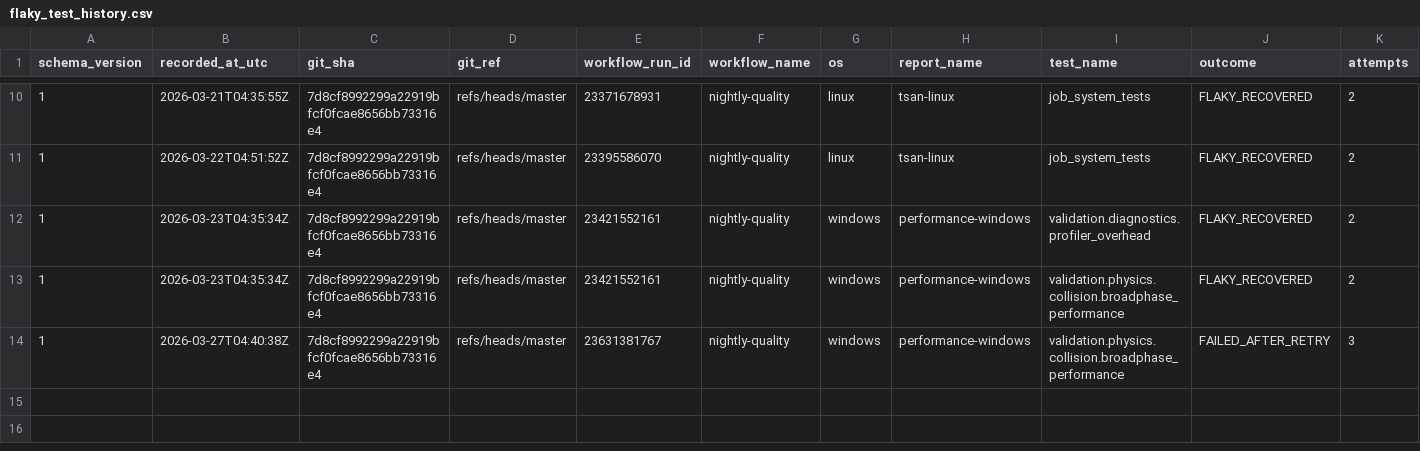
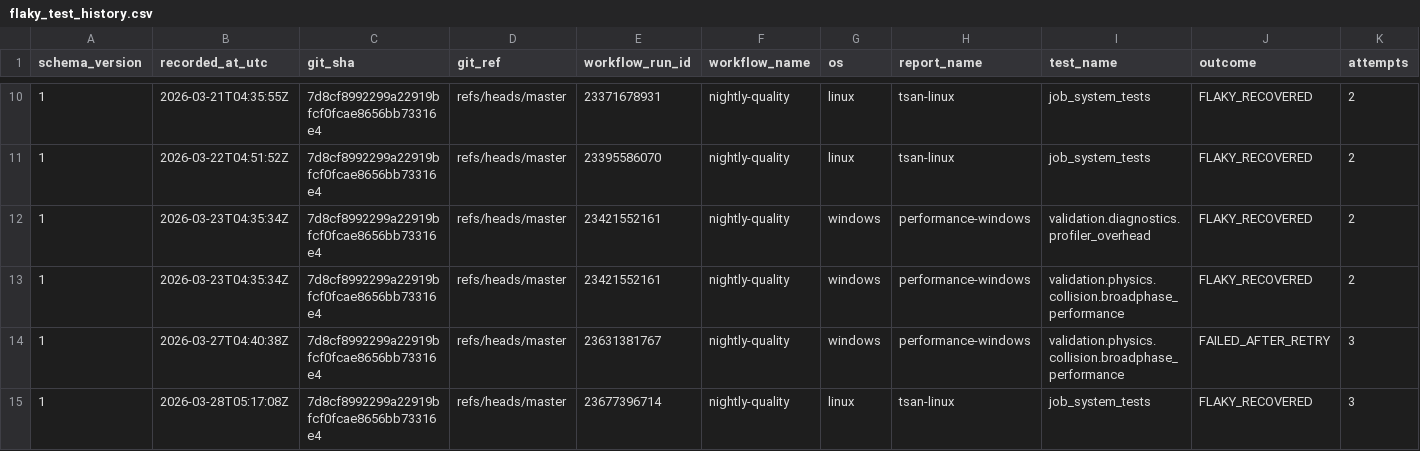
Before and after one commit to Jhoneagle/phynity, a CSV file: infra/history/flaky_test_history.csv, drawn as a sheet; only a part is shown, gaps mark what is left out.

```diff
--- a/infra/history/flaky_test_history.csv
+++ b/infra/history/flaky_test_history.csv
@@ -14 +14,2 @@ schema_version,recorded_at_utc,git_sha,git_ref,workflow_run_id,workflow_name,os,
 1,2026-03-27T04:40:38Z,7d8cf8992299a22919bfcf0fcae8656bb73316e4,refs/heads/master,23631381767,nightly-quality,windows,performance-windows,validation.physics.collision.broadphase_performance,FAILED_AFTER_RETRY,3
+1,2026-03-28T05:17:08Z,7d8cf8992299a22919bfcf0fcae8656bb73316e4,refs/heads/master,23677396714,nightly-quality,linux,tsan-linux,job_system_tests,FLAKY_RECOVERED,3
```
Also changed, not shown: 1 other file.
